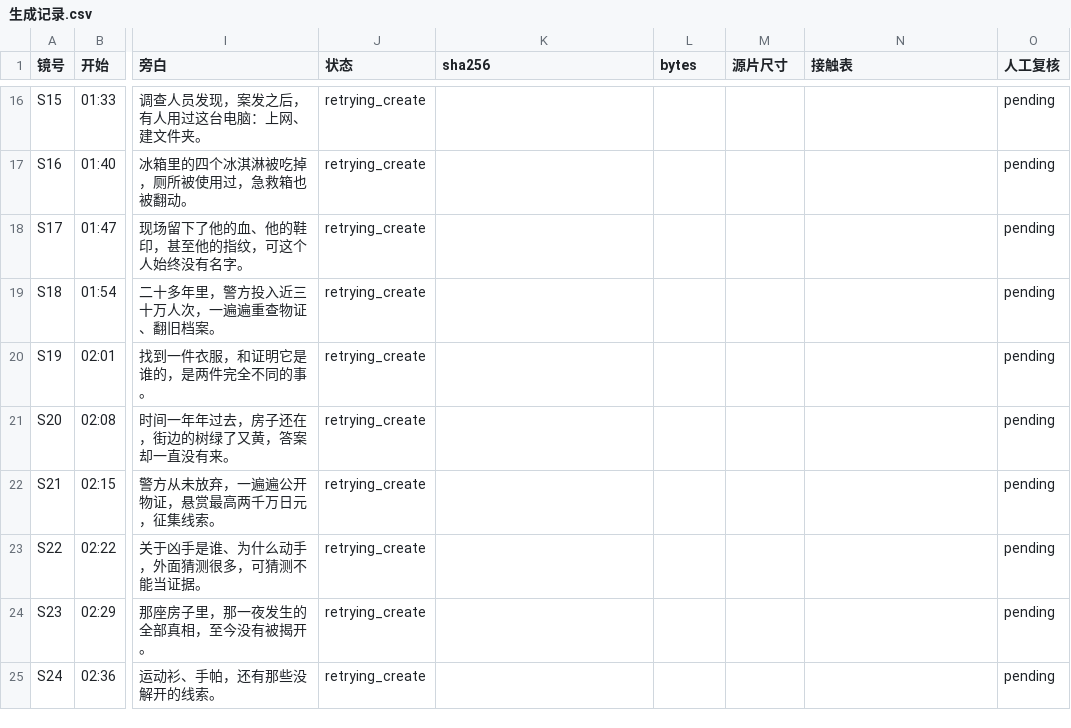
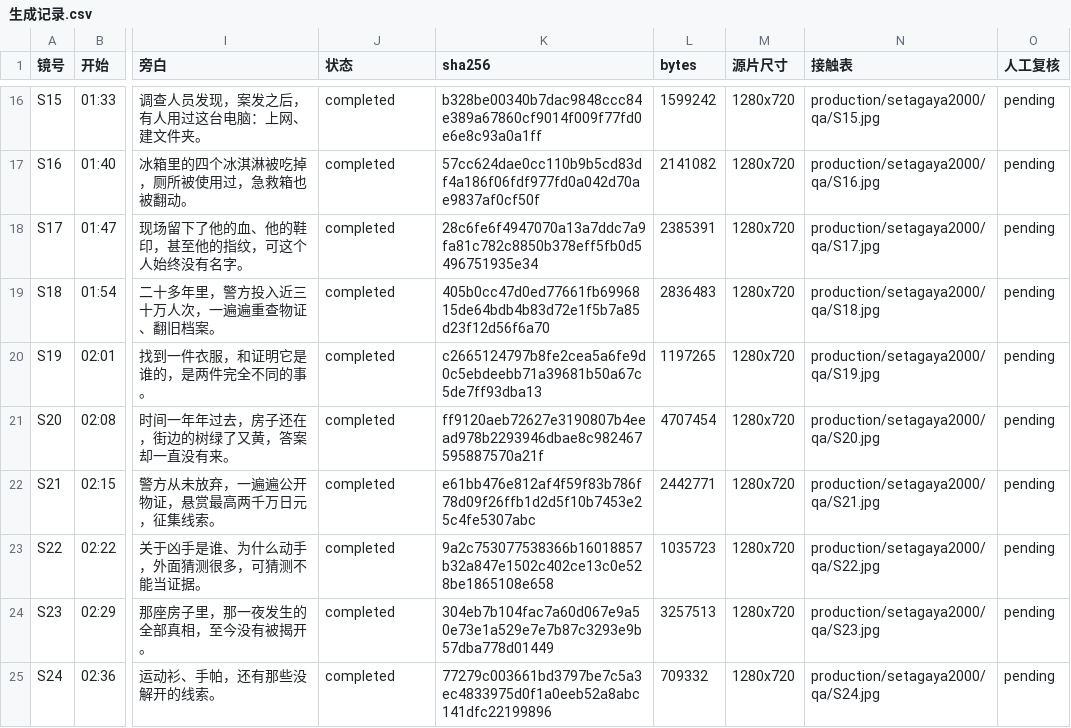
Before and after one commit to 32r4e2q-hub/desktop-tutorial, a CSV file: production/setagaya2000/qa/生成记录.csv, drawn as a sheet; only a part is shown, gaps mark what is left out; the diff covers the shown part only; the diff names each change by its address in the sheet, - before the commit and + after, or states it on an @@ line.

Commit message:
setagaya2000: 29/29 Agnes 片段就位；旁白 manifest 标注 voice-00；触发 RENDER_REQUEST 出片
Co-authored-by: arena-agent <297053741+arena-agent@users.noreply.github.com>

```diff
--- a/production/setagaya2000/qa/生成记录.csv
+++ b/production/setagaya2000/qa/生成记录.csv
-J16:J25 (状态): retrying_create
+J16:J25 (状态): completed
-K16 (sha256): (empty)
+K16 (sha256): b328be00340b7dac9848ccc84e389a67860cf9014f009f77fd0e6e8c93a0a1ff
-L16 (bytes): (empty)
+L16 (bytes): 1599242
-M16:M25 (源片尺寸): (empty)
+M16:M25 (源片尺寸): 1280x720
-N16 (接触表): (empty)
+N16 (接触表): production/setagaya2000/qa/S15.jpg
-K17 (sha256): (empty)
+K17 (sha256): 57cc624dae0cc110b9b5cd83df4a186f06fdf977fd0a042d70ae9837af0cf50f
-L17 (bytes): (empty)
+L17 (bytes): 2141082
-N17 (接触表): (empty)
+N17 (接触表): production/setagaya2000/qa/S16.jpg
-K18 (sha256): (empty)
+K18 (sha256): 28c6fe6f4947070a13a7ddc7a9fa81c782c8850b378eff5fb0d5496751935e34
-L18 (bytes): (empty)
+L18 (bytes): 2385391
-N18 (接触表): (empty)
+N18 (接触表): production/setagaya2000/qa/S17.jpg
-K19 (sha256): (empty)
+K19 (sha256): 405b0cc47d0ed77661fb6996815de64bdb4b83d72e1f5b7a85d23f12d56f6a70
-L19 (bytes): (empty)
+L19 (bytes): 2836483
-N19 (接触表): (empty)
+N19 (接触表): production/setagaya2000/qa/S18.jpg
-K20 (sha256): (empty)
+K20 (sha256): c2665124797b8fe2cea5a6fe9d0c5ebdeebb71a39681b50a67c5de7ff93dba13
-L20 (bytes): (empty)
+L20 (bytes): 1197265
-N20 (接触表): (empty)
+N20 (接触表): production/setagaya2000/qa/S19.jpg
-K21 (sha256): (empty)
+K21 (sha256): ff9120aeb72627e3190807b4eead978b2293946dbae8c982467595887570a21f
-L21 (bytes): (empty)
+L21 (bytes): 4707454
-N21 (接触表): (empty)
+N21 (接触表): production/setagaya2000/qa/S20.jpg
-K22 (sha256): (empty)
+K22 (sha256): e61bb476e812af4f59f83b786f78d09f26ffb1d2d5f10b7453e25c4fe5307abc
-L22 (bytes): (empty)
+L22 (bytes): 2442771
-N22 (接触表): (empty)
+N22 (接触表): production/setagaya2000/qa/S21.jpg
-K23 (sha256): (empty)
+K23 (sha256): 9a2c753077538366b16018857b32a847e1502c402ce13c0e528be1865108e658
-L23 (bytes): (empty)
+L23 (bytes): 1035723
-N23 (接触表): (empty)
+N23 (接触表): production/setagaya2000/qa/S22.jpg
-K24 (sha256): (empty)
+K24 (sha256): 304eb7b104fac7a60d067e9a50e73e1a529e7e7b87c3293e9b57dba778d01449
-L24 (bytes): (empty)
+L24 (bytes): 3257513
-N24 (接触表): (empty)
+N24 (接触表): production/setagaya2000/qa/S23.jpg
-K25 (sha256): (empty)
+K25 (sha256): 77279c003661bd3797be7c5a3ec4833975d0f1a0eeb52a8abc141dfc22199896
-L25 (bytes): (empty)
+L25 (bytes): 709332
-N25 (接触表): (empty)
+N25 (接触表): production/setagaya2000/qa/S24.jpg
```
Also changed, not shown: 70 edited cells elsewhere in this file, 6 other files.
